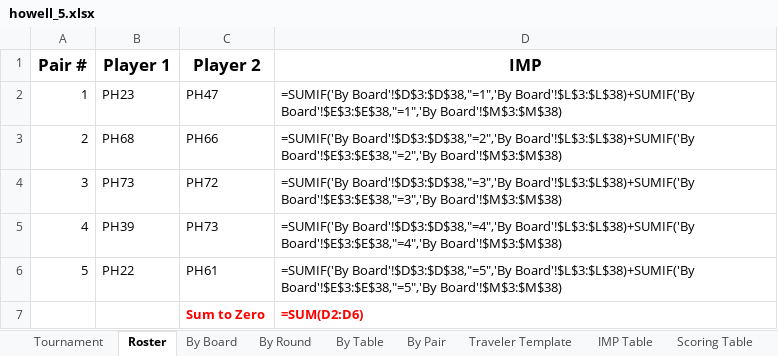
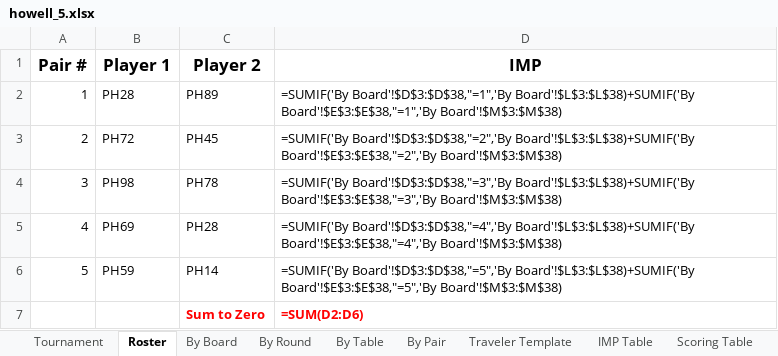
Before and after one commit to sywhub/howellcards, an Excel workbook: howell_5.xlsx, sheet Roster, drawn as a sheet; values as stored, in another font and other column widths than the file's, no borders; formulas without a stored value are shown as written; the diff names each change by its address in the sheet, - before the commit and + after, or states it on an @@ line.

```diff
--- a/howell_5.xlsx (sheet Roster)
+++ b/howell_5.xlsx (sheet Roster)
-B2 (Player 1): PH23
+B2 (Player 1): PH28
-C2 (Player 2): PH47
+C2 (Player 2): PH89
-B3 (Player 1): PH68
+B3 (Player 1): PH72
-C3 (Player 2): PH66
+C3 (Player 2): PH45
-B4 (Player 1): PH73
+B4 (Player 1): PH98
-C4 (Player 2): PH72
+C4 (Player 2): PH78
-B5 (Player 1): PH39
+B5 (Player 1): PH69
-C5 (Player 2): PH73
+C5 (Player 2): PH28
-B6 (Player 1): PH22
+B6 (Player 1): PH59
-C6 (Player 2): PH61
+C6 (Player 2): PH14
```
Also changed, not shown: howell_6.xlsx, 3 other files.
